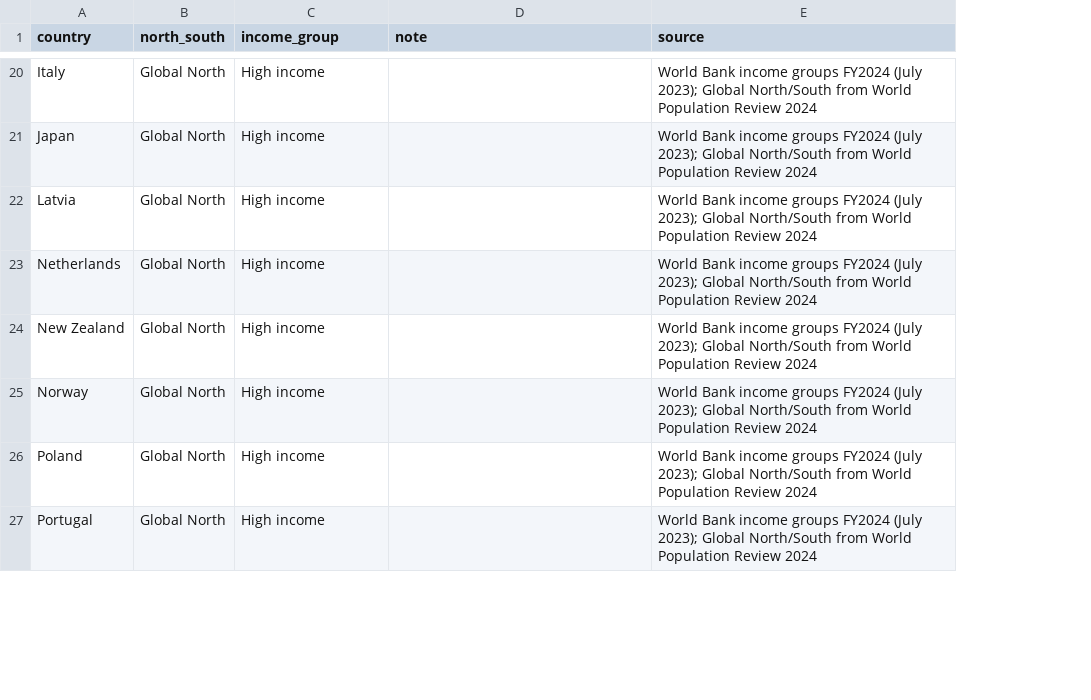
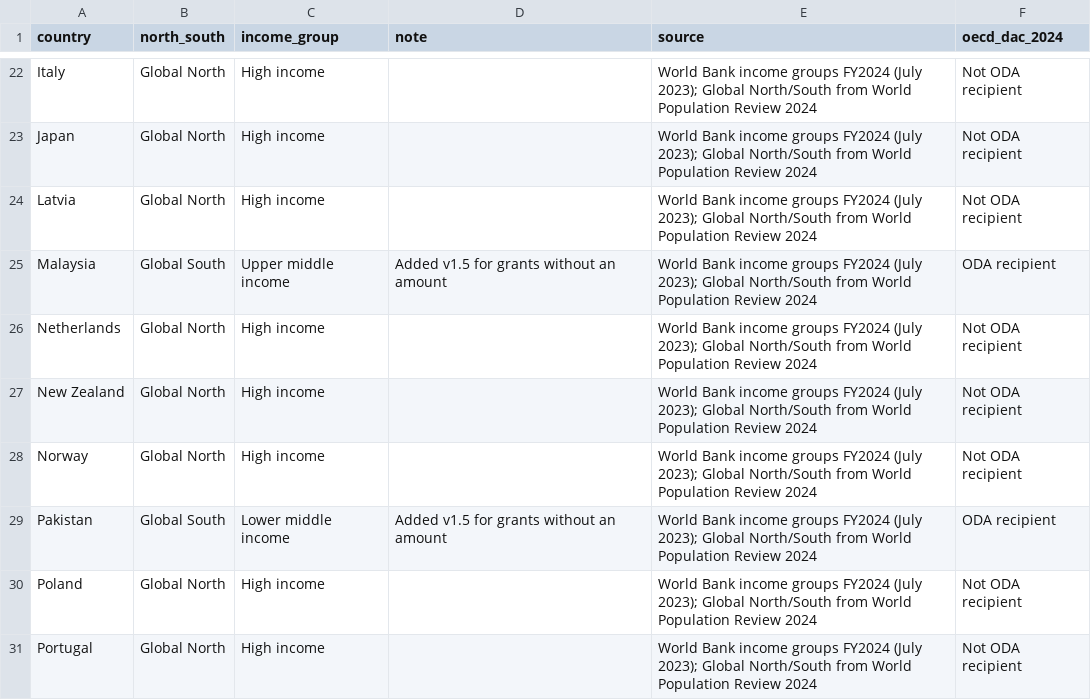
Before and after one commit to descartesmbogning/phage-therapy-funding, a CSV file: data/reference/country_classification.csv, drawn as a sheet; only a part is shown, gaps mark what is left out; the diff covers the shown part only; the diff names each change by its address in the sheet, - before the commit and + after, or states it on an @@ line.

```diff
--- a/data/reference/country_classification.csv
+++ b/data/reference/country_classification.csv
+column F (oecd_dac_2024), rows 22-24: all Not ODA recipient; rows 26-28: all Not ODA recipient; rows 30-31: Not ODA recipient | Not ODA recipient
+row 25: Malaysia | Global South | Upper middle income | Added v1.5 for grants without an amount | World Bank income groups FY2024 (July 2023); Global North/South from World Population Review 2024 | ODA recipient
+row 29: Pakistan | Global South | Lower middle income | Added v1.5 for grants without an amount | World Bank income groups FY2024 (July 2023); Global North/South from World Population Review 2024 | ODA recipient
```
Also changed, not shown: 5 added rows elsewhere in this file, outputs/tables/S3_gender_tests.csv, 44 other files.
